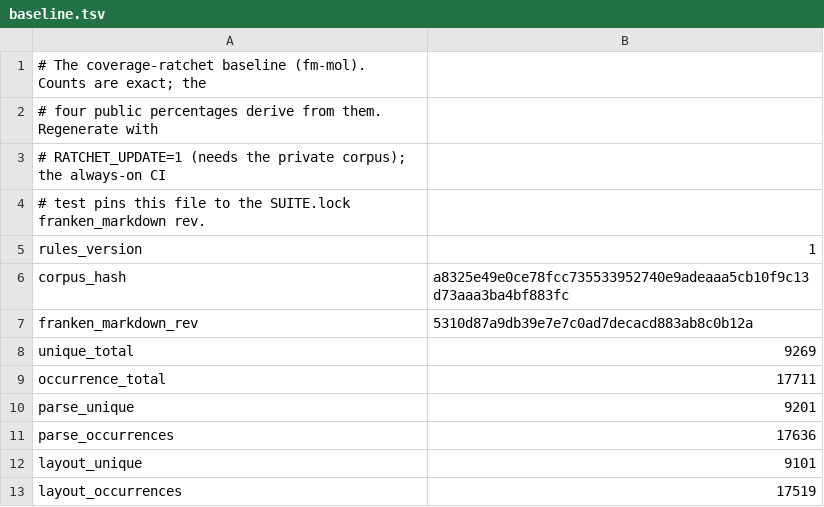
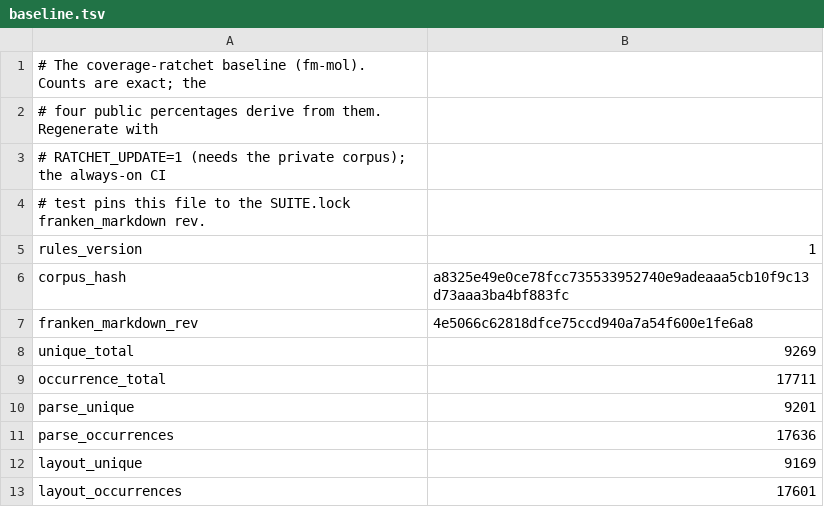
Before and after one commit to Dicklesworthstone/franken_manim, a TSV file: docs/ratchet/baseline.tsv, drawn as a sheet.

```diff
--- a/docs/ratchet/baseline.tsv
+++ b/docs/ratchet/baseline.tsv
@@ -6,3 +6,3 @@ rules_version	1
 corpus_hash	a8325e49e0ce78fcc735533952740e9adeaaa5cb10f9c13d73aaa3ba4bf883fc
-franken_markdown_rev	5310d87a9db39e7e7c0ad7decacd883ab8c0b12a
+franken_markdown_rev	4e5066c62818dfce75ccd940a7a54f600e1fe6a8
 unique_total	9269
@@ -11,3 +11,3 @@ parse_unique	9201
 parse_occurrences	17636
-layout_unique	9101
-layout_occurrences	17519
+layout_unique	9169
+layout_occurrences	17601
```
Also changed, not shown: docs/ratchet/trend.tsv, 7 other files.
